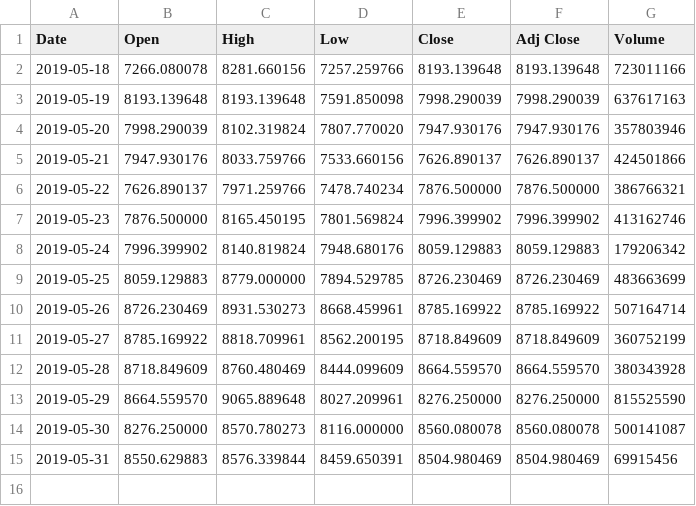
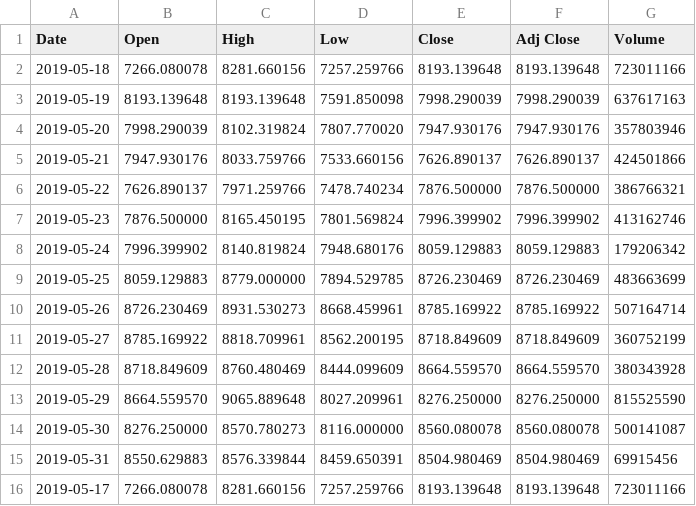
Before and after one commit to Sansub471/DataVisualization, a CSV file: dataTimeSeries.csv, drawn as a sheet; the diff names each change by its address in the sheet, - before the commit and + after, or states it on an @@ line.

Commit message:
Read dates sorted and plotted on real data, read the comments.

```diff
--- a/dataTimeSeries.csv
+++ b/dataTimeSeries.csv
+row 16: 2019-05-17 | 7266.080078 | 8281.660156 | 7257.259766 | 8193.139648 | 8193.139648 | 723011166
```
Also changed, not shown: 1 other file.
